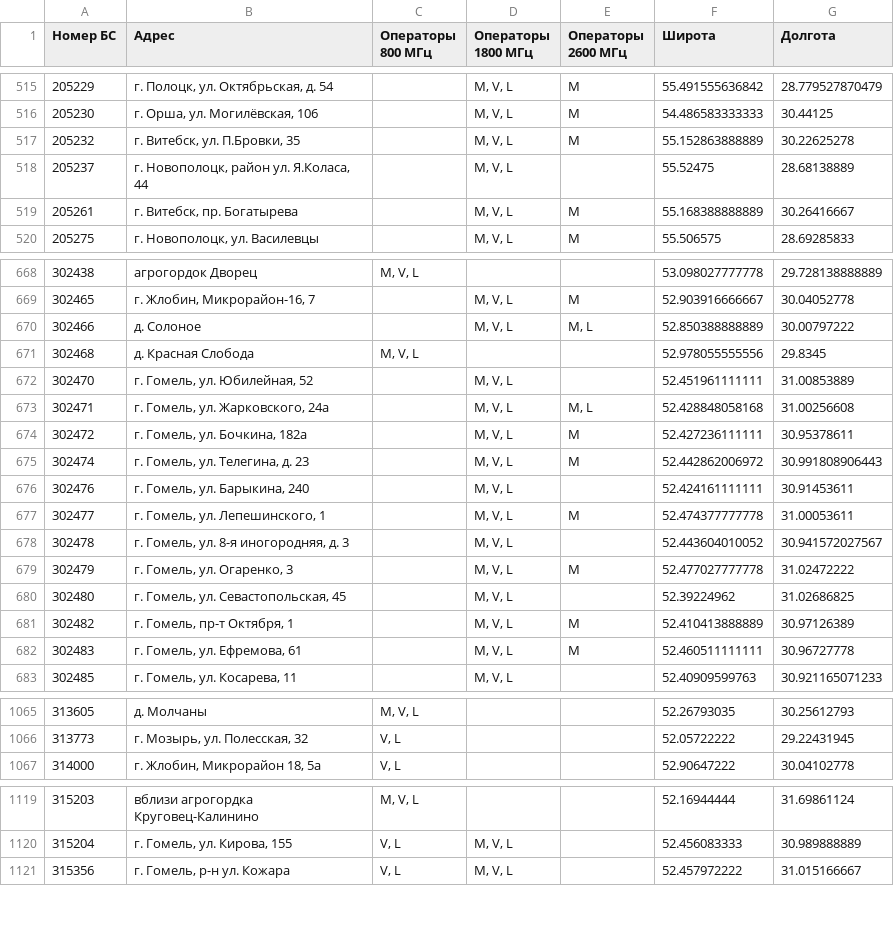
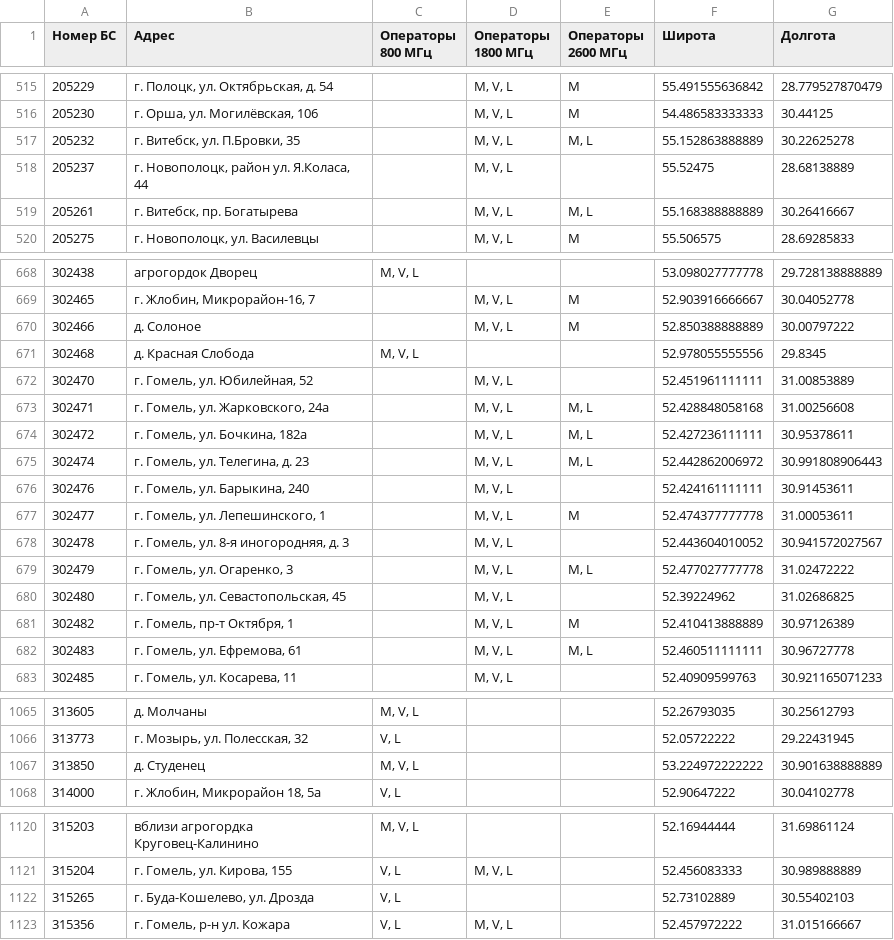
Before and after one commit to BelCellTracker/beCloud, a CSV file: bs.csv, drawn as a sheet; only a part is shown, gaps mark what is left out; the diff covers the shown part only.

```diff
--- a/bs.csv
+++ b/bs.csv
@@ -516,5 +516,5 @@
 205230,"г. Орша, ул. Могилёвская, 106",,"M, V, L",M,54.486583333333,30.44125
-205232,"г. Витебск, ул. П.Бровки, 35",,"M, V, L",M,55.152863888889,30.22625278
+205232,"г. Витебск, ул. П.Бровки, 35",,"M, V, L","M, L",55.152863888889,30.22625278
 205237,"г. Новополоцк, район ул. Я.Коласа, 44",,"M, V, L",,55.52475,28.68138889
-205261,"г. Витебск, пр. Богатырева",,"M, V, L",M,55.168388888889,30.26416667
+205261,"г. Витебск, пр. Богатырева",,"M, V, L","M, L",55.168388888889,30.26416667
 205275,"г. Новополоцк, ул. Василевцы",,"M, V, L",M,55.506575,28.69285833
@@ -669,3 +669,3 @@
 302465,"г. Жлобин, Микрорайон-16, 7",,"M, V, L",M,52.903916666667,30.04052778
-302466,д. Солоное,,"M, V, L","M, L",52.850388888889,30.00797222
+302466,д. Солоное,,"M, V, L",M,52.850388888889,30.00797222
 302468,д. Красная Слобода,"M, V, L",,,52.978055555556,29.8345
@@ -673,4 +673,4 @@
 302471,"г. Гомель, ул. Жарковского, 24а",,"M, V, L","M, L",52.428848058168,31.00256608
-302472,"г. Гомель, ул. Бочкина, 182а",,"M, V, L",M,52.427236111111,30.95378611
-302474,"г. Гомель, ул. Телегина, д. 23",,"M, V, L",M,52.442862006972,30.991808906443
+302472,"г. Гомель, ул. Бочкина, 182а",,"M, V, L","M, L",52.427236111111,30.95378611
+302474,"г. Гомель, ул. Телегина, д. 23",,"M, V, L","M, L",52.442862006972,30.991808906443
 302476,"г. Гомель, ул. Барыкина, 240",,"M, V, L",,52.424161111111,30.91453611
@@ -678,6 +678,6 @@
 302478,"г. Гомель, ул. 8-я иногородняя, д. 3",,"M, V, L",,52.443604010052,30.941572027567
-302479,"г. Гомель, ул. Огаренко, 3",,"M, V, L",M,52.477027777778,31.02472222
+302479,"г. Гомель, ул. Огаренко, 3",,"M, V, L","M, L",52.477027777778,31.02472222
 302480,"г. Гомель, ул. Севастопольская, 45",,"M, V, L",,52.39224962,31.02686825
 302482,"г. Гомель, пр-т Октября, 1",,"M, V, L",M,52.410413888889,30.97126389
-302483,"г. Гомель, ул. Ефремова, 61",,"M, V, L",M,52.460511111111,30.96727778
+302483,"г. Гомель, ул. Ефремова, 61",,"M, V, L","M, L",52.460511111111,30.96727778
 302485,"г. Гомель, ул. Косарева, 11",,"M, V, L",,52.40909599763,30.921165071233
@@ -1066,2 +1066,3 @@
 313773,"г. Мозырь, ул. Полесская, 32","V, L",,,52.05722222,29.22431945
+313850,д. Студенец,"M, V, L",,,53.224972222222,30.901638888889
 314000,"г. Жлобин, Микрорайон 18, 5а","V, L",,,52.90647222,30.04102778
@@ -1120,2 +1121,3 @@
 315204,"г. Гомель, ул. Кирова, 155","V, L","M, V, L",,52.456083333,30.989888889
+315265,"г. Буда-Кошелево, ул. Дрозда","V, L",,,52.73102889,30.55402103
 315356,"г. Гомель, р-н ул. Кожара","V, L","M, V, L",,52.457972222,31.015166667
```
Also changed, not shown: 109 edited cells elsewhere in this file, 1 other file.
